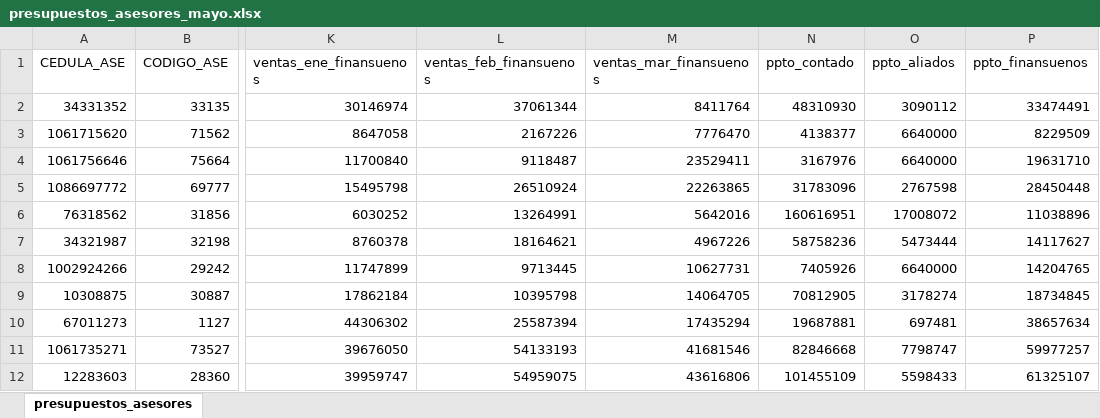
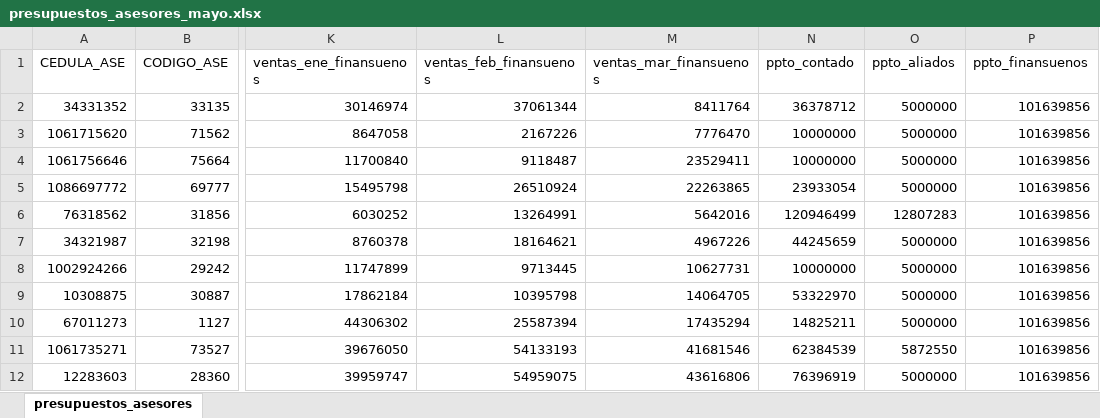
Before and after one commit to 4lexanderpardo09/betroll-back, an Excel workbook: docs/outputs/presupuestos_asesores_mayo.xlsx, sheet presupuestos_asesores, drawn as a sheet; only a part is shown, gaps mark what is left out; values as stored, in another font and other column widths than the file's, no borders; the diff covers the shown part only; the diff names each change by its address in the sheet, - before the commit and + after, or states it on an @@ line.

Commit message:
output: presupuestos_asesores_mayo_v2 - minimos corregidos

```diff
--- a/docs/outputs/presupuestos_asesores_mayo.xlsx (sheet presupuestos_asesores)
+++ b/docs/outputs/presupuestos_asesores_mayo.xlsx (sheet presupuestos_asesores)
-N2 (ppto_contado): 48310930
+N2 (ppto_contado): 36378712
-O2 (ppto_aliados): 3090112
+O2 (ppto_aliados): 5000000
-P2 (ppto_finansuenos): 33474491
+P2 (ppto_finansuenos): 101639856
-N3 (ppto_contado): 4138377
+N3 (ppto_contado): 10000000
-O3:O4 (ppto_aliados): 6640000
+O3:O4 (ppto_aliados): 5000000
-P3 (ppto_finansuenos): 8229509
+P3 (ppto_finansuenos): 101639856
-N4 (ppto_contado): 3167976
+N4 (ppto_contado): 10000000
-P4 (ppto_finansuenos): 19631710
+P4 (ppto_finansuenos): 101639856
-N5 (ppto_contado): 31783096
+N5 (ppto_contado): 23933054
-O5 (ppto_aliados): 2767598
+O5 (ppto_aliados): 5000000
-P5 (ppto_finansuenos): 28450448
+P5 (ppto_finansuenos): 101639856
-N6 (ppto_contado): 160616951
+N6 (ppto_contado): 120946499
-O6 (ppto_aliados): 17008072
+O6 (ppto_aliados): 12807283
-P6 (ppto_finansuenos): 11038896
+P6 (ppto_finansuenos): 101639856
-N7 (ppto_contado): 58758236
+N7 (ppto_contado): 44245659
-O7 (ppto_aliados): 5473444
+O7 (ppto_aliados): 5000000
-P7 (ppto_finansuenos): 14117627
+P7 (ppto_finansuenos): 101639856
-N8 (ppto_contado): 7405926
+N8 (ppto_contado): 10000000
-O8 (ppto_aliados): 6640000
+O8 (ppto_aliados): 5000000
-P8 (ppto_finansuenos): 14204765
+P8 (ppto_finansuenos): 101639856
-N9 (ppto_contado): 70812905
+N9 (ppto_contado): 53322970
-O9 (ppto_aliados): 3178274
+O9 (ppto_aliados): 5000000
-P9 (ppto_finansuenos): 18734845
+P9 (ppto_finansuenos): 101639856
-N10 (ppto_contado): 19687881
+N10 (ppto_contado): 14825211
-O10 (ppto_aliados): 697481
+O10 (ppto_aliados): 5000000
-P10 (ppto_finansuenos): 38657634
+P10 (ppto_finansuenos): 101639856
-N11 (ppto_contado): 82846668
+N11 (ppto_contado): 62384539
-O11 (ppto_aliados): 7798747
+O11 (ppto_aliados): 5872550
-P11 (ppto_finansuenos): 59977257
+P11 (ppto_finansuenos): 101639856
-N12 (ppto_contado): 101455109
+N12 (ppto_contado): 76396919
-O12 (ppto_aliados): 5598433
+O12 (ppto_aliados): 5000000
-P12 (ppto_finansuenos): 61325107
+P12 (ppto_finansuenos): 101639856
```
Also changed, not shown: 194 edited cells elsewhere in this sheet.
